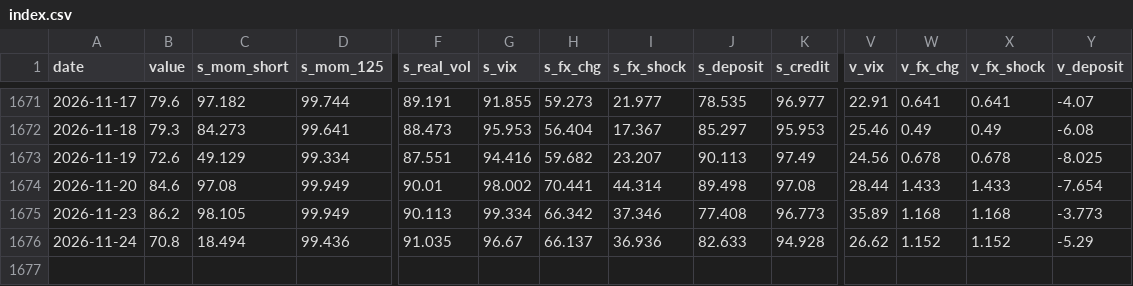
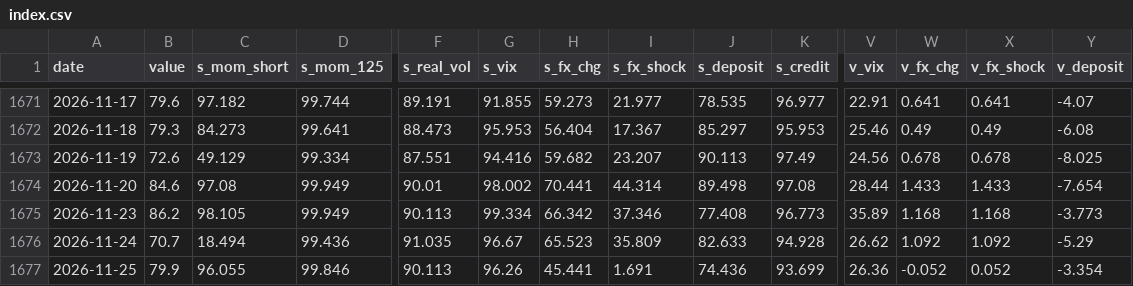
Before and after one commit to woomyongkyun/fear-index, a CSV file: data/index.csv, drawn as a sheet; only a part is shown, gaps mark what is left out; rows hold the shown columns only; the diff names each change by its address in the sheet, - before the commit and + after, or states it on an @@ line.

```diff
--- a/data/index.csv
+++ b/data/index.csv
-B1676 (value): 70.8
+B1676 (value): 70.7
-H1676 (s_fx_chg): 66.137
+H1676 (s_fx_chg): 65.523
-I1676 (s_fx_shock): 36.936
+I1676 (s_fx_shock): 35.809
-W1676 (v_fx_chg): 1.152
+W1676 (v_fx_chg): 1.092
-X1676 (v_fx_shock): 1.152
+X1676 (v_fx_shock): 1.092
+row 1677: 2026-11-25 | 79.9 | 96.055 | 99.846 | 90.113 | 96.26 | 45.441 | 1.691 | 74.436 | 93.699 | 26.36 | -0.052 | 0.052 | -3.354
```
Also changed, not shown: data/breadth.csv, data/flows.csv, 5 other files.
